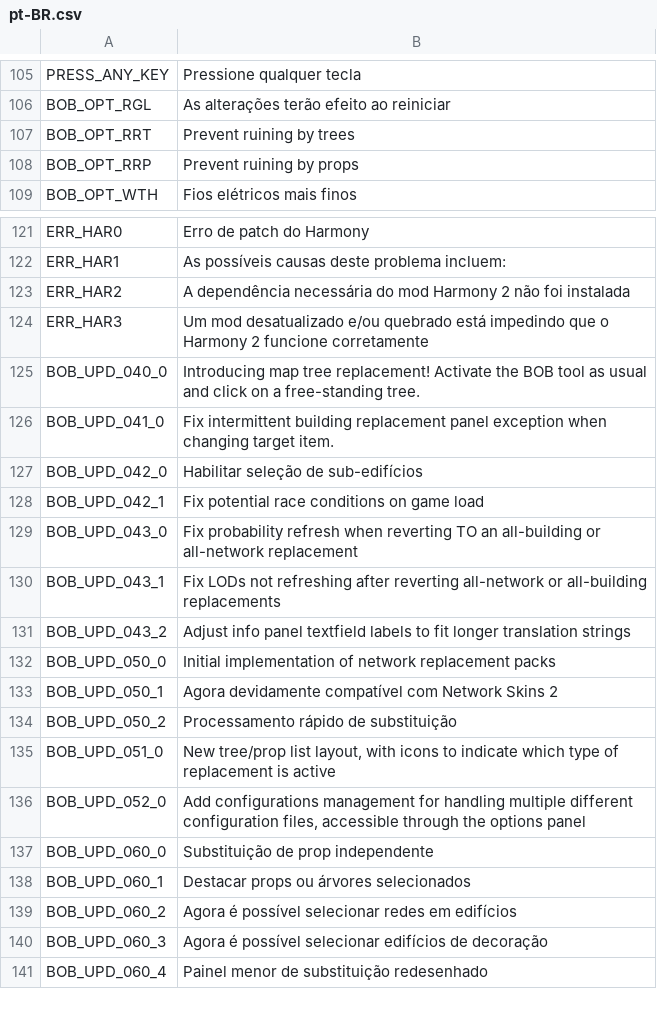
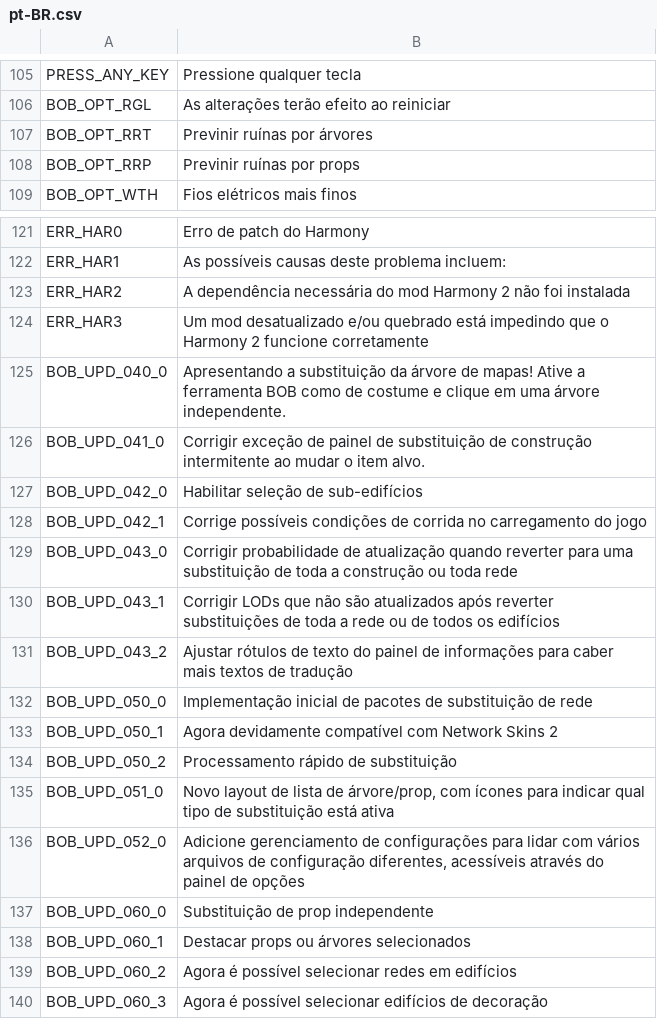
Before and after one commit to algernon-A/BOB, a CSV file: Translations/pt-BR.csv, drawn as a sheet; only a part is shown, gaps mark what is left out; the shorter side is filled out with more unchanged rows; the diff covers the shown part only.

Commit message:
Update translations.

```diff
--- a/Translations/pt-BR.csv
+++ b/Translations/pt-BR.csv
@@ -106,4 +106,4 @@
 "BOB_OPT_RGL","As alterações terão efeito ao reiniciar"
-"BOB_OPT_RRT","Prevent ruining by trees"
-"BOB_OPT_RRP","Prevent ruining by props"
+"BOB_OPT_RRT","Previnir ruínas por árvores"
+"BOB_OPT_RRP","Previnir ruínas por props"
 "BOB_OPT_WTH","Fios elétricos mais finos"
@@ -124,14 +124,14 @@
 "ERR_HAR3","Um mod desatualizado e/ou quebrado está impedindo que o Harmony 2 funcione corretamente"
-"BOB_UPD_040_0","Introducing map tree replacement! Activate the BOB tool as usual and click on a free-standing tree."
-"BOB_UPD_041_0","Fix intermittent building replacement panel exception when changing target item."
+"BOB_UPD_040_0","Apresentando a substituição da árvore de mapas! Ative a ferramenta BOB como de costume e clique em uma árvore independente."
+"BOB_UPD_041_0","Corrigir exceção de painel de substituição de construção intermitente ao mudar o item alvo."
 "BOB_UPD_042_0","Habilitar seleção de sub-edifícios"
-"BOB_UPD_042_1","Fix potential race conditions on game load"
-"BOB_UPD_043_0","Fix probability refresh when reverting TO an all-building or all-network replacement"
-"BOB_UPD_043_1","Fix LODs not refreshing after reverting all-network or all-building replacements"
-"BOB_UPD_043_2","Adjust info panel textfield labels to fit longer translation strings"
-"BOB_UPD_050_0","Initial implementation of network replacement packs"
+"BOB_UPD_042_1","Corrige possíveis condições de corrida no carregamento do jogo"
+"BOB_UPD_043_0","Corrigir probabilidade de atualização quando reverter para uma substituição de toda a construção ou toda rede"
+"BOB_UPD_043_1","Corrigir LODs que não são atualizados após reverter substituições de toda a rede ou de todos os edifícios"
+"BOB_UPD_043_2","Ajustar rótulos de texto do painel de informações para caber mais textos de tradução"
+"BOB_UPD_050_0","Implementação inicial de pacotes de substituição de rede"
 "BOB_UPD_050_1","Agora devidamente compatível com Network Skins 2"
 "BOB_UPD_050_2","Processamento rápido de substituição"
-"BOB_UPD_051_0","New tree/prop list layout, with icons to indicate which type of replacement is active"
-"BOB_UPD_052_0","Add configurations management for handling multiple different configuration files, accessible through the options panel"
+"BOB_UPD_051_0","Novo layout de lista de árvore/prop, com ícones para indicar qual tipo de substituição está ativa"
+"BOB_UPD_052_0","Adicione gerenciamento de configurações para lidar com vários arquivos de configuração diferentes, acessíveis através do painel de opções"
 "BOB_UPD_060_0","Substituição de prop independente"
```
Also changed, not shown: 17 edited cells elsewhere in this file, Translations/cs-CZ.csv.
